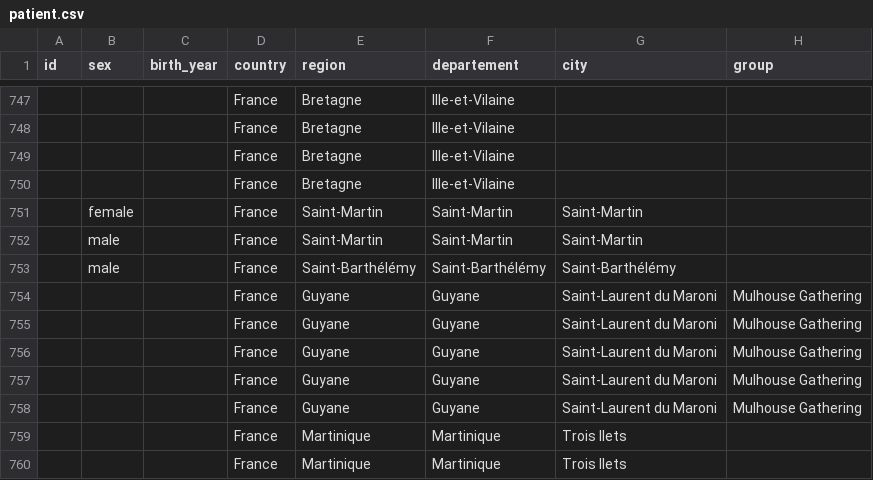
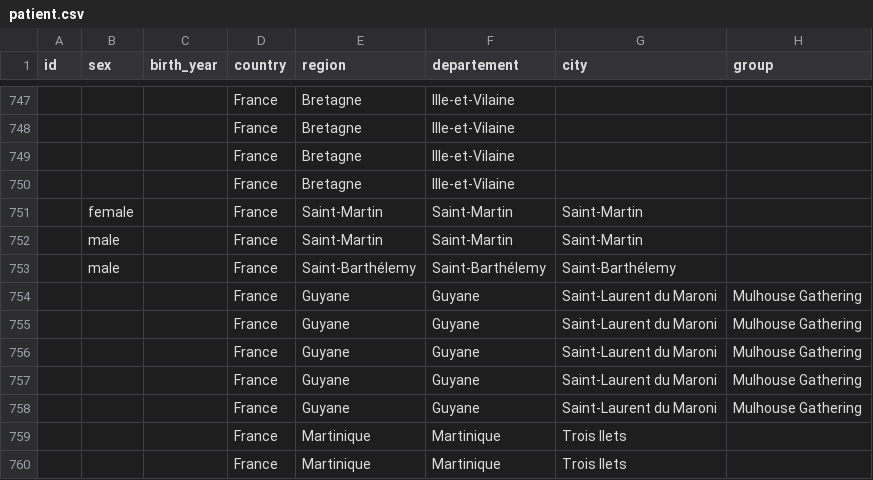
Before and after one commit to lperez31/coronavirus-france-dataset, a CSV file: patient.csv, drawn as a sheet; only a part is shown, gaps mark what is left out; the diff names each change by its address in the sheet, - before the commit and + after, or states it on an @@ line.

Commit message:
Fix spelling of Saint Barthélemy

```diff
--- a/patient.csv
+++ b/patient.csv
-E753 (region): Saint-Barthélémy
+E753 (region): Saint-Barthélemy
-F753 (departement): Saint-Barthélémy
+F753 (departement): Saint-Barthélemy
-G753 (city): Saint-Barthélémy
+G753 (city): Saint-Barthélemy
```
